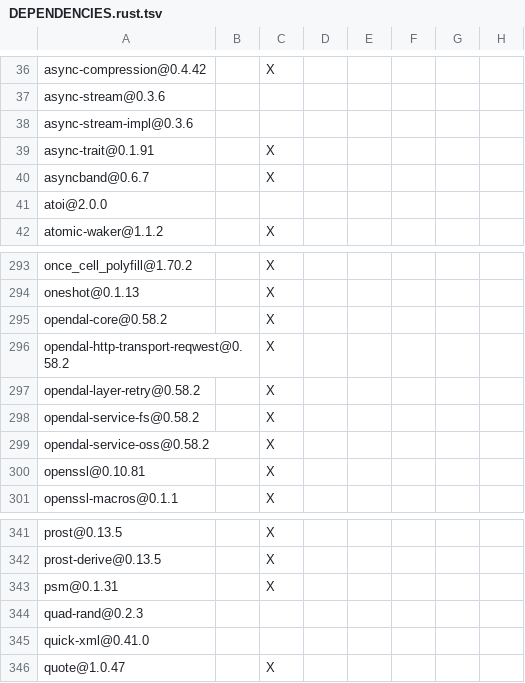
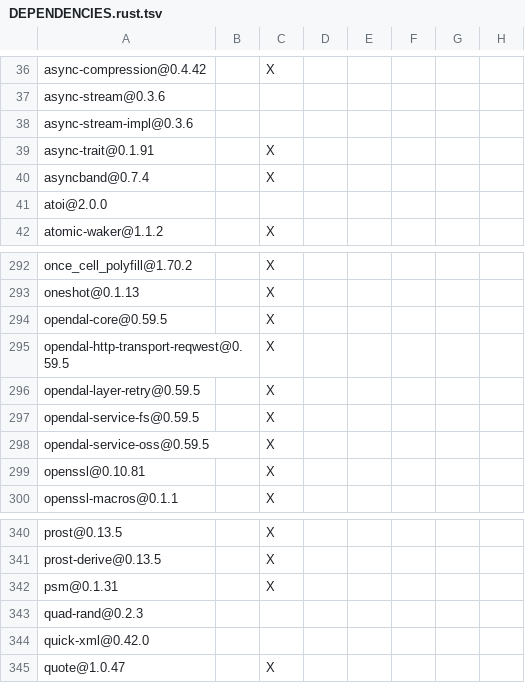
Before and after one commit to apache/paimon-rust, a TSV file: benchmarks/tpcds/DEPENDENCIES.rust.tsv, drawn as a sheet; only a part is shown, gaps mark what is left out; addresses are those after the commit; the diff covers the shown part only; the diff names each change by its address in the sheet, - before the commit and + after, or states it on an @@ line.

```diff
--- a/benchmarks/tpcds/DEPENDENCIES.rust.tsv
+++ b/benchmarks/tpcds/DEPENDENCIES.rust.tsv
-A40: asyncband@0.6.7
+A40: asyncband@0.7.4
-A294: opendal-core@0.58.2
+A294: opendal-core@0.59.5
-A295: opendal-http-transport-reqwest@0.58.2
+A295: opendal-http-transport-reqwest@0.59.5
-A296: opendal-layer-retry@0.58.2
+A296: opendal-layer-retry@0.59.5
-A297: opendal-service-fs@0.58.2
+A297: opendal-service-fs@0.59.5
-A298: opendal-service-oss@0.58.2
+A298: opendal-service-oss@0.59.5
-A344: quick-xml@0.41.0
+A344: quick-xml@0.42.0
```
Also changed, not shown: 12 removed rows elsewhere in this file, bindings/c/DEPENDENCIES.rust.tsv, bindings/go/DEPENDENCIES.rust.tsv, 15 other files.
